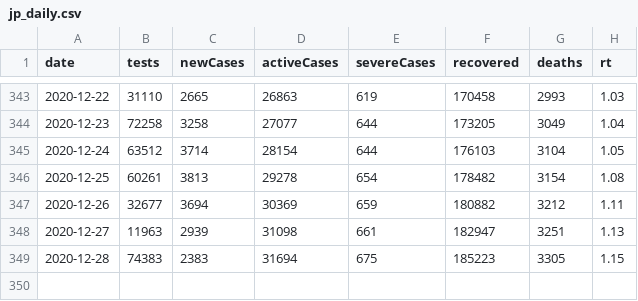
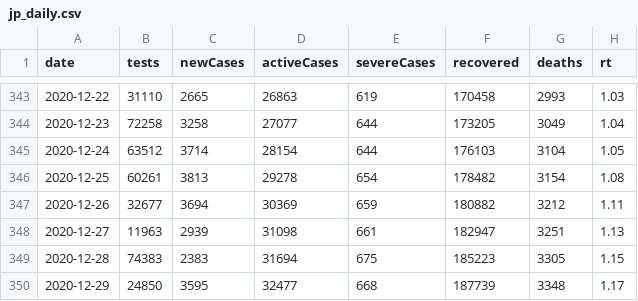
Before and after one commit to kj-9/covid19jp, a CSV file: data-raw/dist/jp_daily.csv, drawn as a sheet; only a part is shown, gaps mark what is left out.

```diff
--- a/data-raw/dist/jp_daily.csv
+++ b/data-raw/dist/jp_daily.csv
@@ -349 +349,2 @@ date,tests,newCases,activeCases,severeCases,recovered,deaths,rt
 2020-12-28,74383,2383,31694,675,185223,3305,1.15
+2020-12-29,24850,3595,32477,668,187739,3348,1.17
```
Also changed, not shown: data-raw/dist/pref_daily.csv, data-raw/dist/pref_weekly.csv, 6 other files.
